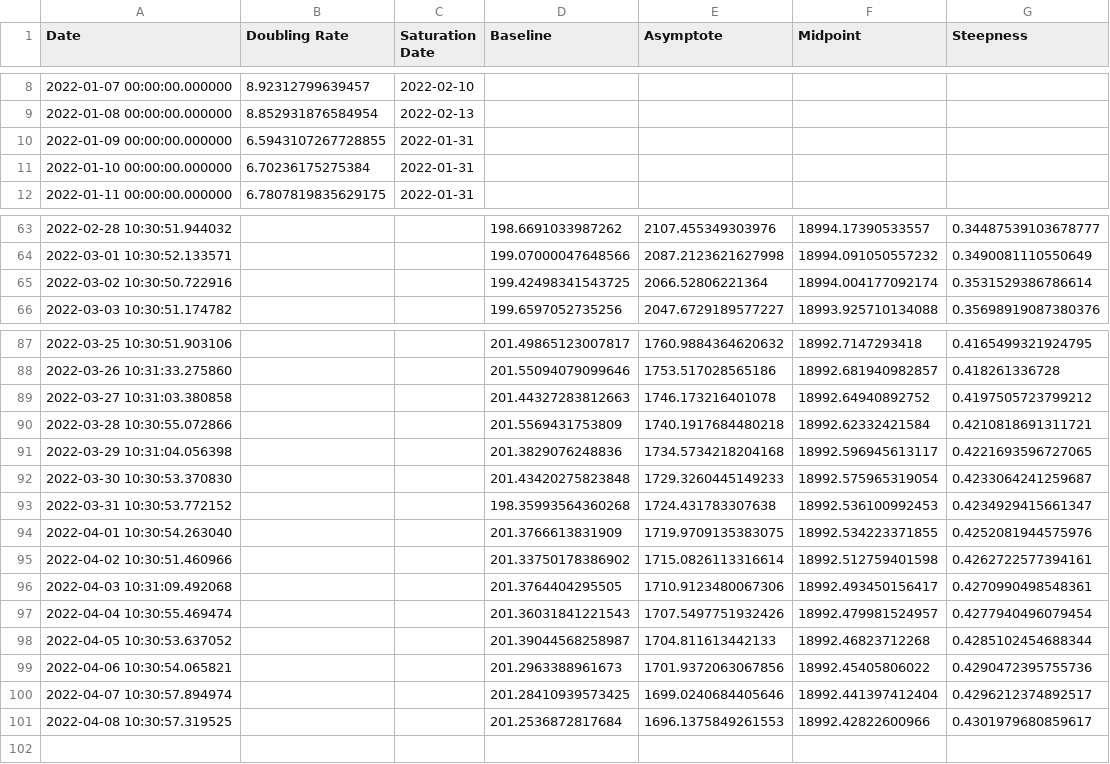
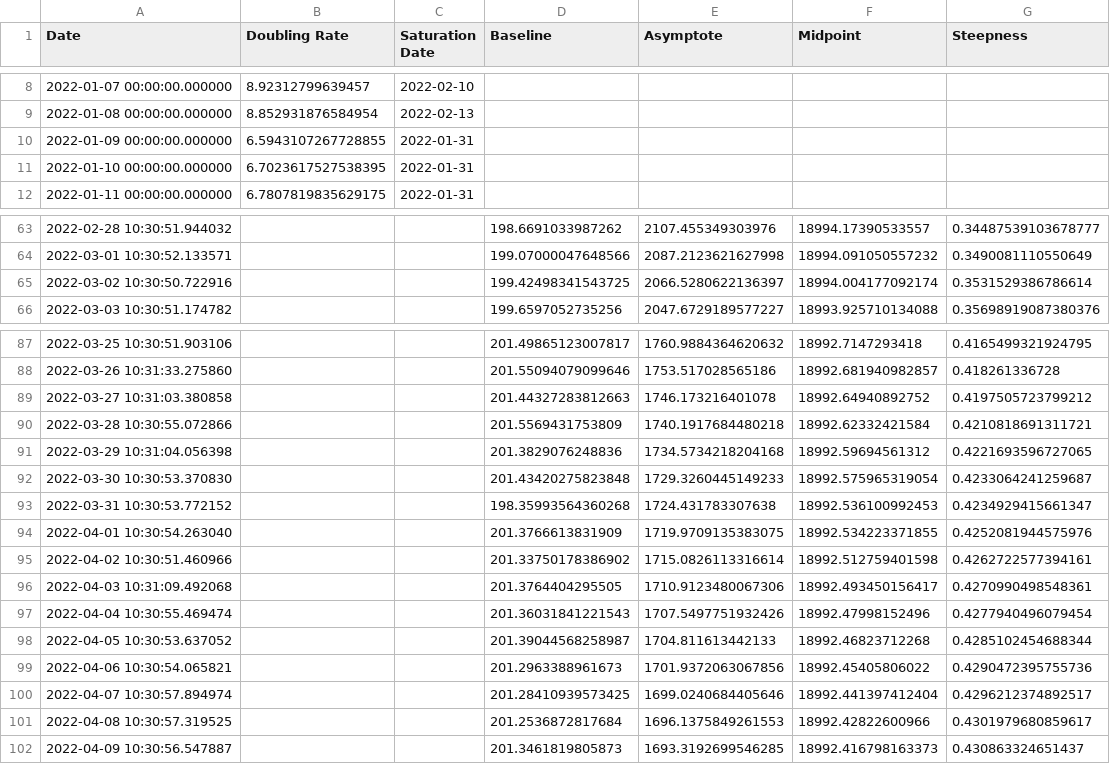
Before and after one commit to solresol/yet-another-pandemic-prediction, a CSV file: historical/hospitalisation.csv, drawn as a sheet; only a part is shown, gaps mark what is left out.

```diff
--- a/historical/hospitalisation.csv
+++ b/historical/hospitalisation.csv
@@ -10,3 +10,3 @@ Date,Doubling Rate,Saturation Date,Baseline,Asymptote,Midpoint,Steepness
 2022-01-09 00:00:00.000000,6.5943107267728855,2022-01-31,,,,
-2022-01-10 00:00:00.000000,6.70236175275384,2022-01-31,,,,
+2022-01-10 00:00:00.000000,6.7023617527538395,2022-01-31,,,,
 2022-01-11 00:00:00.000000,6.7807819835629175,2022-01-31,,,,
@@ -64,3 +64,3 @@ Date,Doubling Rate,Saturation Date,Baseline,Asymptote,Midpoint,Steepness
 2022-03-01 10:30:52.133571,,,199.07000047648566,2087.2123621627998,18994.091050557232,0.3490081110550649
-2022-03-02 10:30:50.722916,,,199.42498341543725,2066.52806221364,18994.004177092174,0.3531529386786614
+2022-03-02 10:30:50.722916,,,199.42498341543725,2066.5280622136397,18994.004177092174,0.3531529386786614
 2022-03-03 10:30:51.174782,,,199.6597052735256,2047.6729189577227,18993.925710134088,0.35698919087380376
@@ -90,3 +90,3 @@ Date,Doubling Rate,Saturation Date,Baseline,Asymptote,Midpoint,Steepness
 2022-03-28 10:30:55.072866,,,201.5569431753809,1740.1917684480218,18992.62332421584,0.4210818691311721
-2022-03-29 10:31:04.056398,,,201.3829076248836,1734.5734218204168,18992.596945613117,0.4221693596727065
+2022-03-29 10:31:04.056398,,,201.3829076248836,1734.5734218204168,18992.59694561312,0.4221693596727065
 2022-03-30 10:30:53.370830,,,201.43420275823848,1729.3260445149233,18992.575965319054,0.4233064241259687
@@ -96,3 +96,3 @@ Date,Doubling Rate,Saturation Date,Baseline,Asymptote,Midpoint,Steepness
 2022-04-03 10:31:09.492068,,,201.3764404295505,1710.9123480067306,18992.493450156417,0.4270990498548361
-2022-04-04 10:30:55.469474,,,201.36031841221543,1707.5497751932426,18992.479981524957,0.4277940496079454
+2022-04-04 10:30:55.469474,,,201.36031841221543,1707.5497751932426,18992.47998152496,0.4277940496079454
 2022-04-05 10:30:53.637052,,,201.39044568258987,1704.811613442133,18992.46823712268,0.4285102454688344
@@ -101 +101,2 @@ Date,Doubling Rate,Saturation Date,Baseline,Asymptote,Midpoint,Steepness
 2022-04-08 10:30:57.319525,,,201.2536872817684,1696.1375849261553,18992.42822600966,0.4301979680859617
+2022-04-09 10:30:56.547887,,,201.3461819805873,1693.3192699546285,18992.416798163373,0.430863324651437
```
Also changed, not shown: historical/infection.csv.
